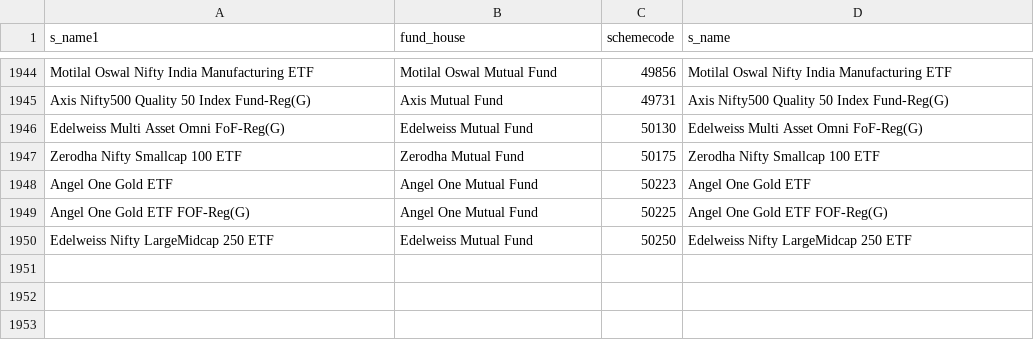
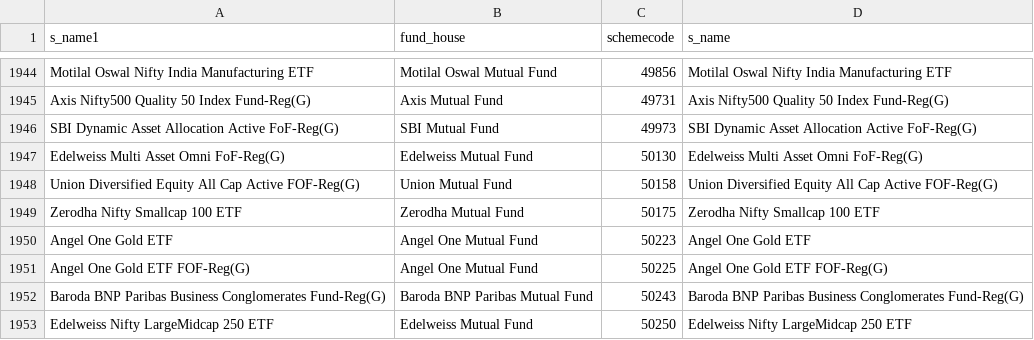
Before and after one commit to nikunjbaheti/MF_Debt_Holdings, a CSV file: MFCodes.csv, drawn as a sheet; only a part is shown, gaps mark what is left out; the diff names each change by its address in the sheet, - before the commit and + after, or states it on an @@ line.

```diff
--- a/MFCodes.csv
+++ b/MFCodes.csv
+row 1946: SBI Dynamic Asset Allocation Active FoF-Reg(G) | SBI Mutual Fund | 49973 | SBI Dynamic Asset Allocation Active FoF-Reg(G)
+row 1948: Union Diversified Equity All Cap Active FOF-Reg(G) | Union Mutual Fund | 50158 | Union Diversified Equity All Cap Active FOF-Reg(G)
+row 1952: Baroda BNP Paribas Business Conglomerates Fund-Reg(G) | Baroda BNP Paribas Mutual Fund | 50243 | Baroda BNP Paribas Business Conglomerates Fund-Reg(G)
```
